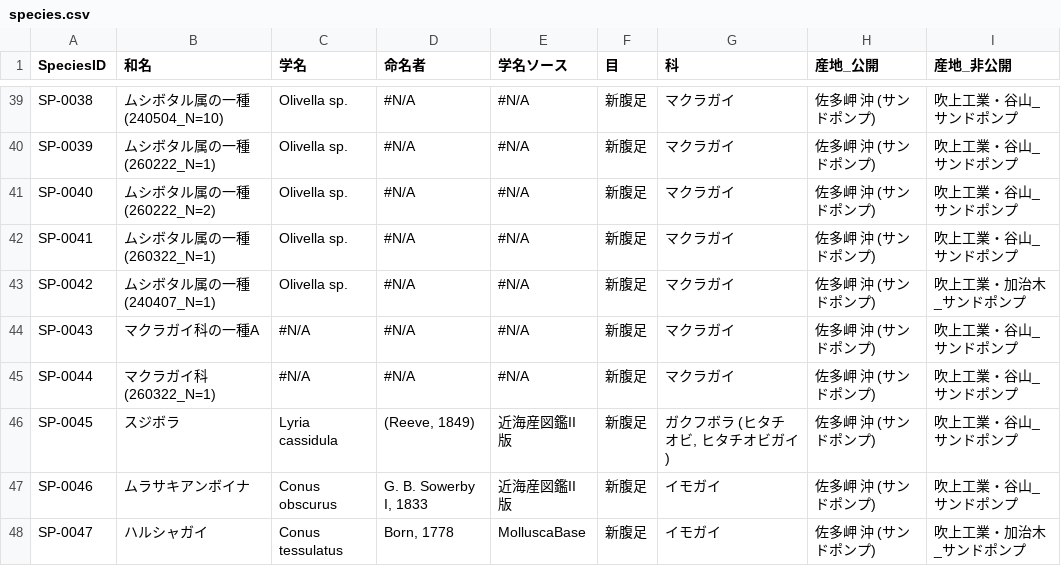
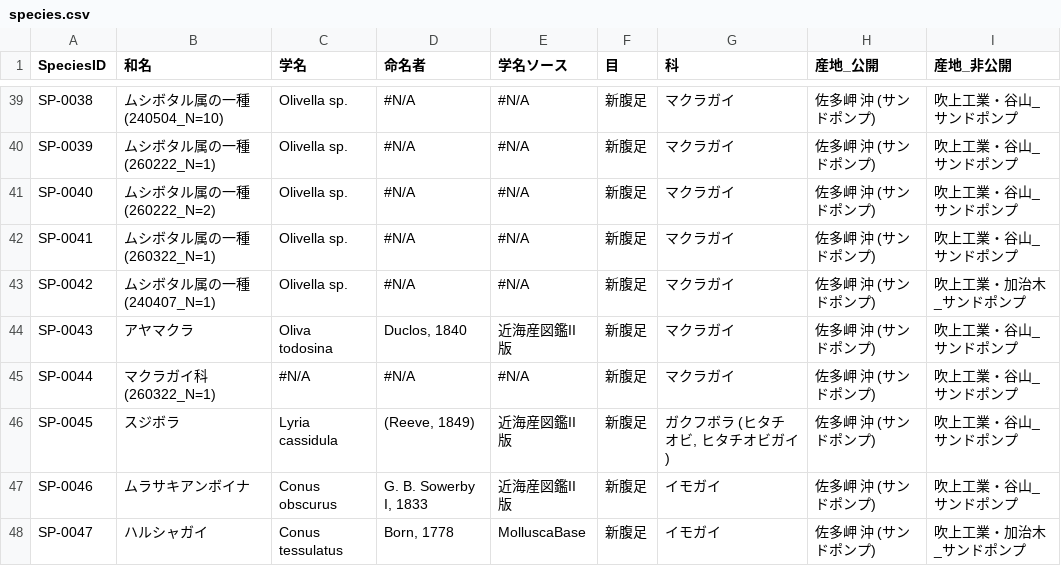
Before and after one commit to frog3064-sys/kagoshima-mollusk-guide, a CSV file: data/species.csv, drawn as a sheet; only a part is shown, gaps mark what is left out; the diff names each change by its address in the sheet, - before the commit and + after, or states it on an @@ line.

```diff
--- a/data/species.csv
+++ b/data/species.csv
-B44 (和名): マクラガイ科の一種A
+B44 (和名): アヤマクラ
-C44 (学名): #N/A
+C44 (学名): Oliva todosina
-D44 (命名者): #N/A
+D44 (命名者): Duclos, 1840
-E44 (学名ソース): #N/A
+E44 (学名ソース): 近海産図鑑II版
```
Also changed, not shown: data/photos.csv, data/thumbnails.csv, 2 other files.
